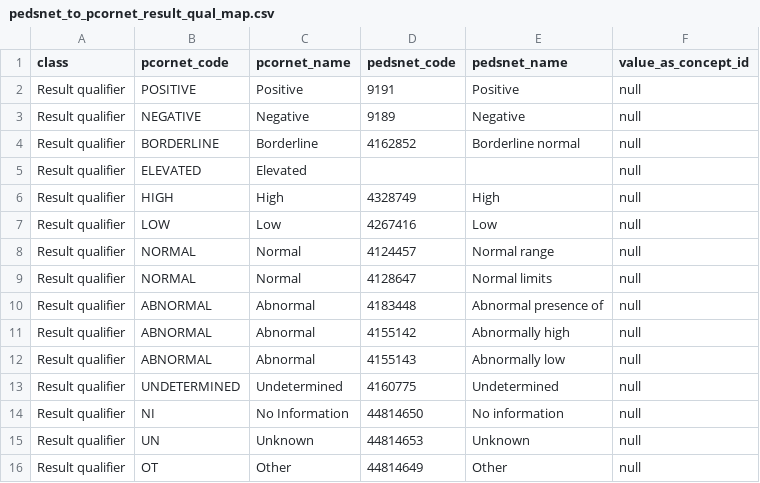
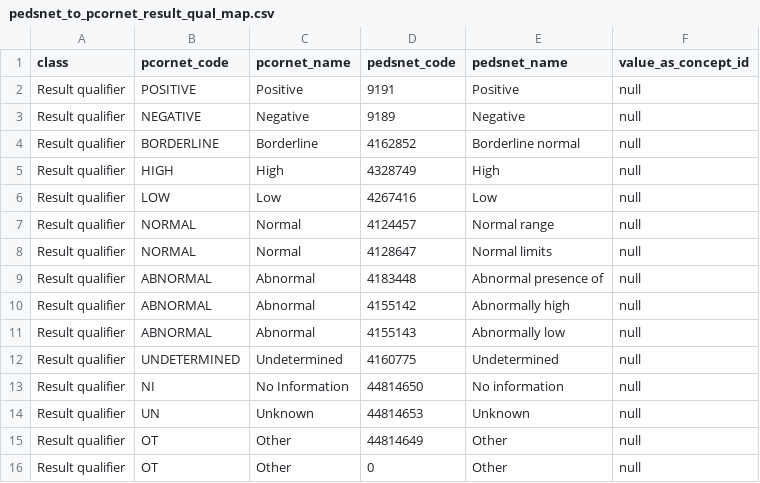
Before and after one commit to PEDSnet/pedsnetcdm_to_pcornetcdm, a CSV file: v2.8_to_v4.0/sql_etl/data/concept_map/pedsnet_to_pcornet_result_qual_map.csv, drawn as a sheet; removed rows and columns are numbered as before the commit, all else as after; the diff names each change by its address in the sheet, - before the commit and + after, or states it on an @@ line.

```diff
--- a/v2.8_to_v4.0/sql_etl/data/concept_map/pedsnet_to_pcornet_result_qual_map.csv
+++ b/v2.8_to_v4.0/sql_etl/data/concept_map/pedsnet_to_pcornet_result_qual_map.csv
-row 5: Result qualifier | ELEVATED | Elevated |  |  | null
+row 16: Result qualifier | OT | Other | 0 | Other | null
```
Also changed, not shown: v2.8_to_v4.0/sql_etl/data/concept_map/pedsnet_to_pcornet_valueset_map.csv, 7 other files.
